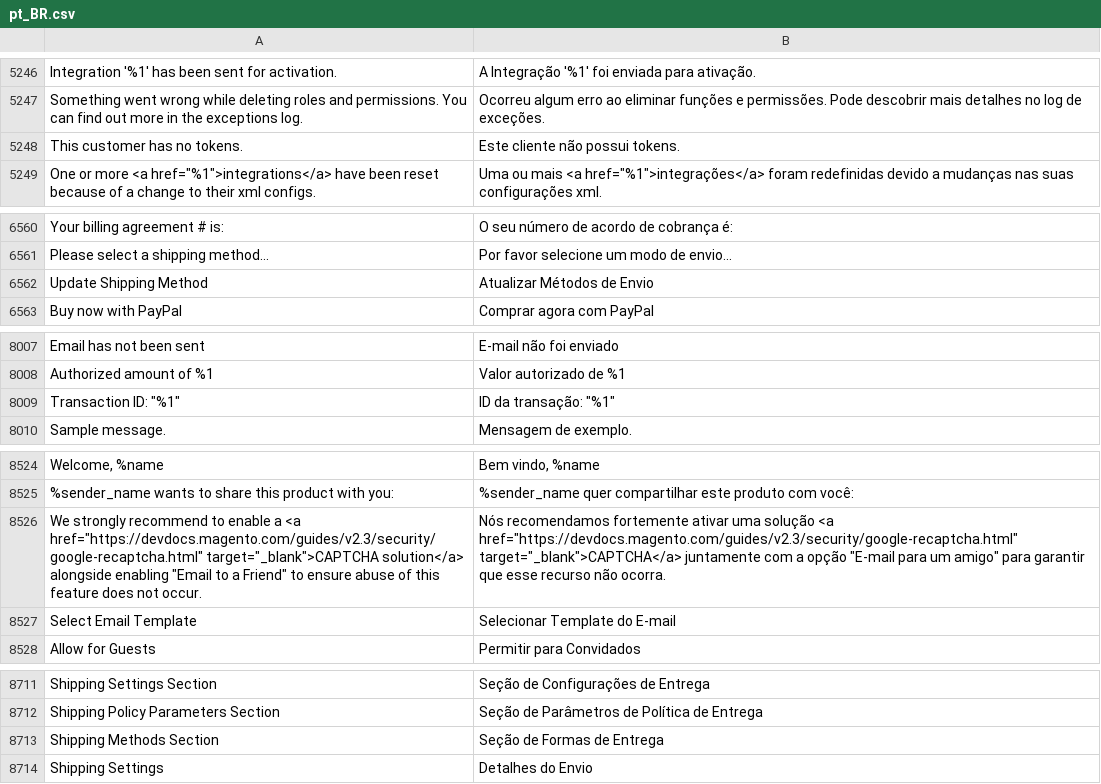
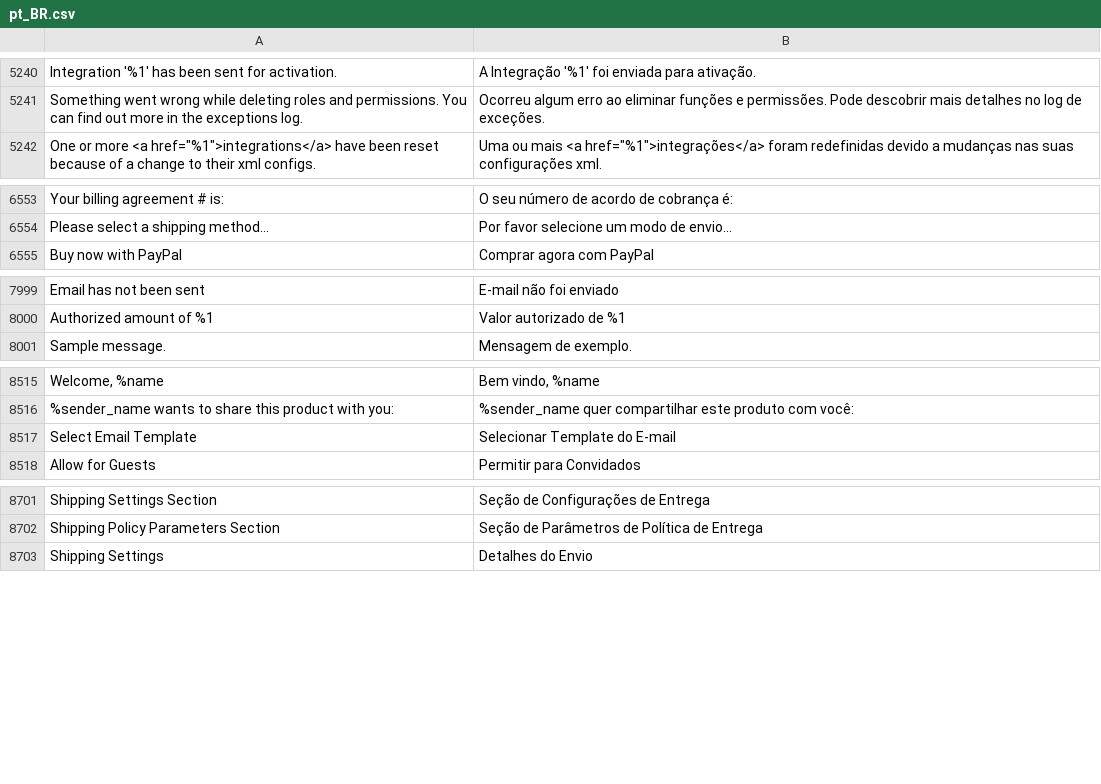
Before and after one commit to magento-l10n/language-pt_BR, a CSV file: pt_BR.csv, drawn as a sheet; only a part is shown, gaps mark what is left out; removed rows and columns are numbered as before the commit, all else as after; the diff covers the shown part only; the diff names each change by its address in the sheet, - before the commit and + after, or states it on an @@ line.

```diff
--- a/pt_BR.csv
+++ b/pt_BR.csv
-row 5248: This customer has no tokens. | Este cliente não possui tokens.
-row 6562: Update Shipping Method | Atualizar Métodos de Envio
-row 8009: Transaction ID: "%1" | ID da transação: "%1"
-row 8526: We strongly recommend to enable a <a href="https://devdocs.magento.com/guides/v2.3/security/google-recaptcha.html" target="_blank">CAPTCHA solution</a> alongside enabling "Email to a Friend" to ensure abuse of this feature does not occur. | Nós recomendamos fortemente ativar uma solução <a href="https://devdocs.magento.com/guides/v2.3/security/google-recaptcha.html" target="_blank">CAPTCHA</a> juntamente com a opção "E-mail para um amigo" para garantir que esse recurso não ocorra.
-row 8713: Shipping Methods Section | Seção de Formas de Entrega
```
Also changed, not shown: 7 removed rows, 11 moved rows and 2 edited cells elsewhere in this file, 1 other file.
